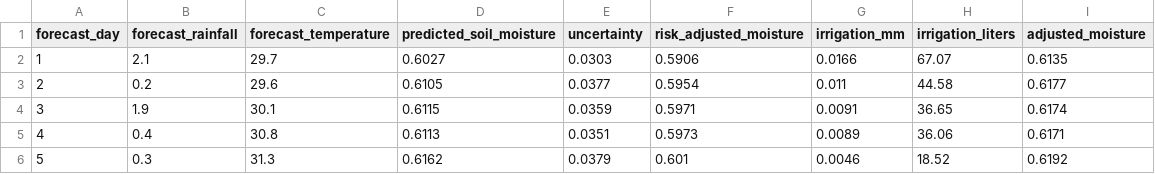
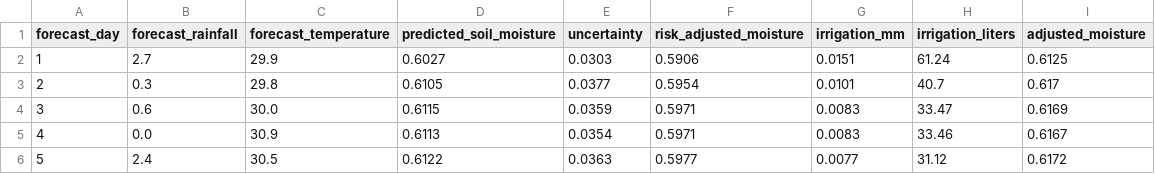
Before and after one commit to RABI9000/aquasense, a CSV file: results/future.csv, drawn as a sheet.

```diff
--- a/results/future.csv
+++ b/results/future.csv
@@ -1,6 +1,6 @@
 forecast_day,forecast_rainfall,forecast_temperature,predicted_soil_moisture,uncertainty,risk_adjusted_moisture,irrigation_mm,irrigation_liters,adjusted_moisture
-1,2.1,29.7,0.6027,0.0303,0.5906,0.0166,67.07,0.6135
-2,0.2,29.6,0.6105,0.0377,0.5954,0.011,44.58,0.6177
-3,1.9,30.1,0.6115,0.0359,0.5971,0.0091,36.65,0.6174
-4,0.4,30.8,0.6113,0.0351,0.5973,0.0089,36.06,0.6171
-5,0.3,31.3,0.6162,0.0379,0.601,0.0046,18.52,0.6192
+1,2.7,29.9,0.6027,0.0303,0.5906,0.0151,61.24,0.6125
+2,0.3,29.8,0.6105,0.0377,0.5954,0.0101,40.7,0.617
+3,0.6,30.0,0.6115,0.0359,0.5971,0.0083,33.47,0.6169
+4,0.0,30.9,0.6113,0.0354,0.5971,0.0083,33.46,0.6167
+5,2.4,30.5,0.6122,0.0363,0.5977,0.0077,31.12,0.6172
```
Also changed, not shown: results/batch.csv, results/comparison.csv, 17 other files.
